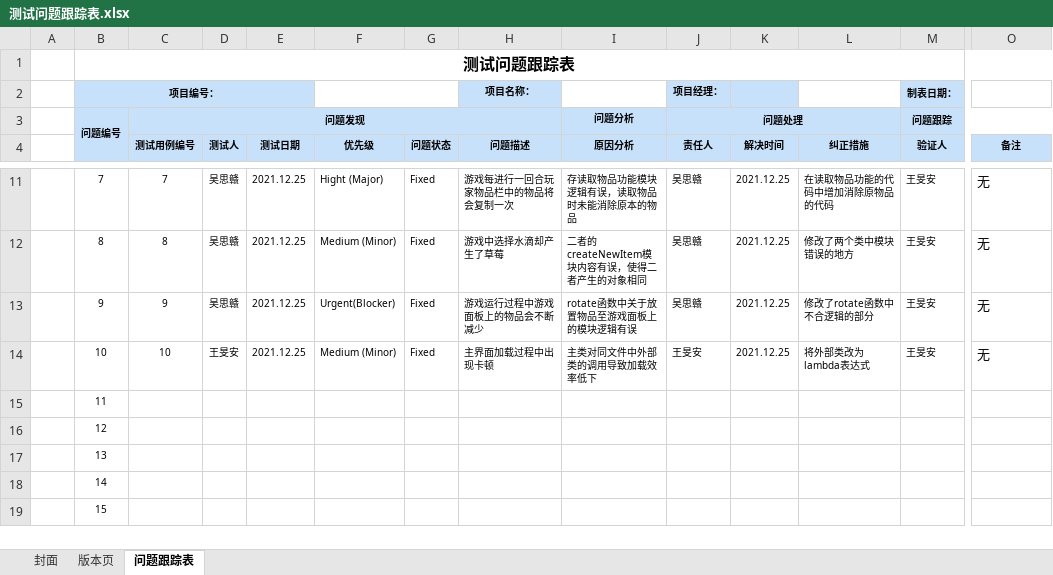
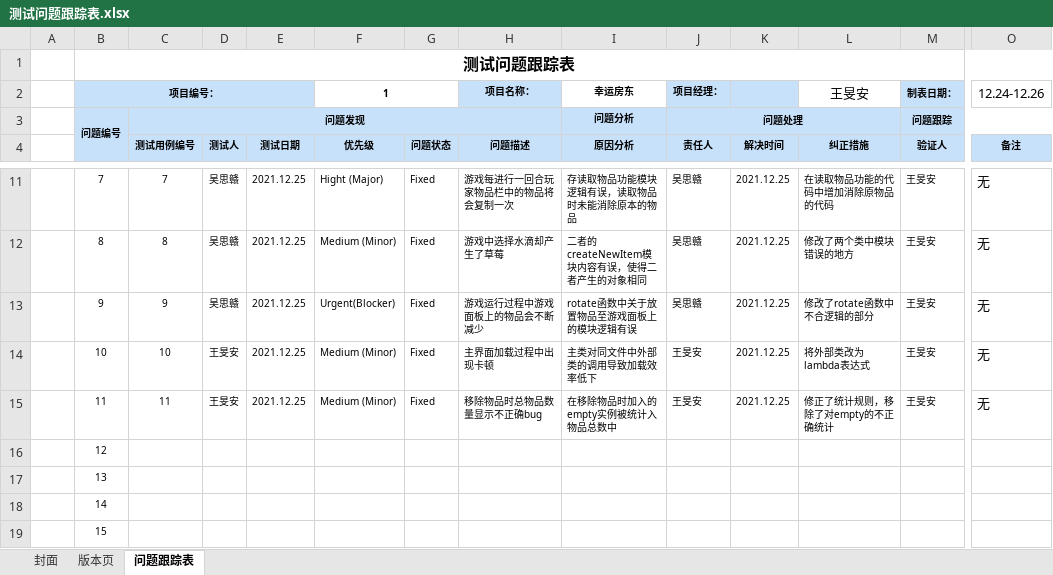
Before and after one commit to WangMinan/LuckyHost, an Excel workbook: 工作文档/05 测试/测试问题跟踪表.xlsx, sheet 问题跟踪表, drawn as a sheet; only a part is shown, gaps mark what is left out; values as stored, in another font and other column widths than the file's, no borders; charts and pictures not drawn; the diff covers the shown part only; the diff names each change by its address in the sheet, - before the commit and + after, or states it on an @@ line.

Commit message:
Update 测试问题跟踪表.xlsx

```diff
--- a/工作文档/05 测试/测试问题跟踪表.xlsx (sheet 问题跟踪表)
+++ b/工作文档/05 测试/测试问题跟踪表.xlsx (sheet 问题跟踪表)
-F2 (优先级): (empty)
+F2 (优先级): 1
-I2 (原因分析): (empty)
+I2 (原因分析): 幸运房东
-L2 (纠正措施): (empty)
+L2 (纠正措施): 王旻安
-O2 (备注): (empty)
+O2 (备注): 12.24-12.26
-C15 (测试用例编号): (empty)
+C15 (测试用例编号): 11
-D15 (测试人): (empty)
+D15 (测试人): 王旻安
-E15 (测试日期): (empty)
+E15 (测试日期): 2021.12.25
-F15 (优先级): (empty)
+F15 (优先级): Medium (Minor)
-G15 (问题状态): (empty)
+G15 (问题状态): Fixed
-H15 (问题描述): (empty)
+H15 (问题描述): 移除物品时总物品数量显示不正确bug
-I15 (原因分析): (empty)
+I15 (原因分析): 在移除物品时加入的empty实例被统计入物品总数中
-J15 (责任人): (empty)
+J15 (责任人): 王旻安
-K15 (解决时间): (empty)
+K15 (解决时间): 2021.12.25
-L15 (纠正措施): (empty)
+L15 (纠正措施): 修正了统计规则，移除了对empty的不正确统计
-M15 (验证人): (empty)
+M15 (验证人): 王旻安
-O15 (备注): (empty)
+O15 (备注): 无
```
Also changed, not shown: 1 edited cell elsewhere in this sheet, charts or pictures.
